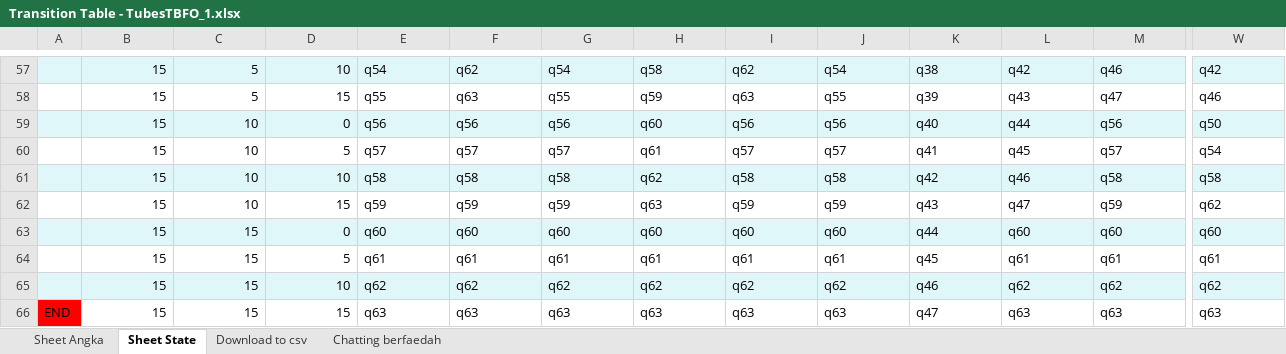
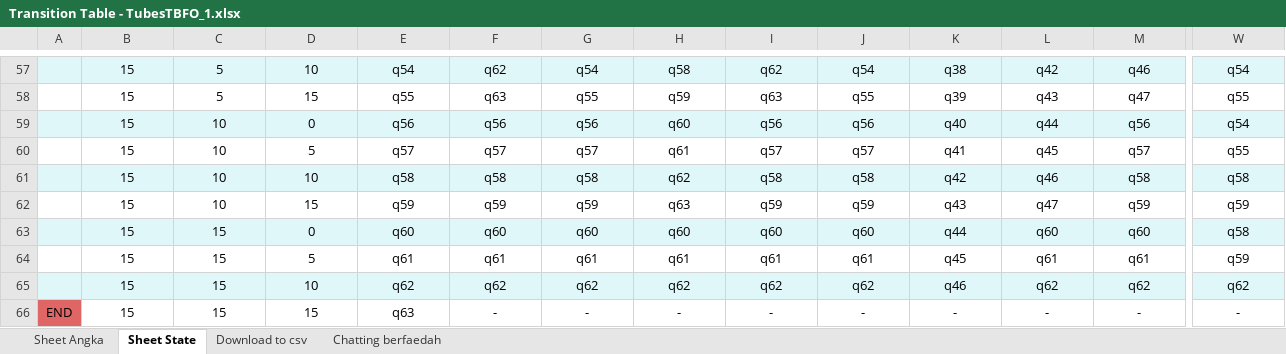
Before and after one commit to BaconLover307/TubesTBFO_1, an Excel workbook: Transition Table - TubesTBFO_1.xlsx, sheet Sheet State, drawn as a sheet; only a part is shown, gaps mark what is left out; values as stored, in another font and other column widths than the file's, no borders; charts and pictures not drawn; removed rows and columns are numbered as before the commit, all else as after; rows hold the shown columns only; the diff covers the shown part only; the diff names each change by its address in the sheet, - before the commit and + after, or states it on an @@ line.

```diff
--- a/Transition Table - TubesTBFO_1.xlsx (sheet Sheet State)
+++ b/Transition Table - TubesTBFO_1.xlsx (sheet Sheet State)
-B57:D65 alignment: right
+B57:D65 alignment: center
-E57:W65 alignment: left
+E57:W65 alignment: center
-W57: q42
+W57: q54
-W58: q46
+W58: q55
-W59: q50
+W59: q54
-W60: q54
+W60: q55
-W62: q62
+W62: q59
-W63: q60
+W63: q58
-W64: q61
+W64: q59
-row 66: END | 15 | 15 | 15 | q63 | q63 | q63 | q63 | q63 | q63 | q47 | q63 | q63 | q63
+row 66: END | 15 | 15 | 15 | q63 | - | - | - | - | - | - | - | - | -
```
Also changed, not shown: 1 added row, 1 removed row, 47 edited cells, cell formats and merged cells elsewhere in this sheet, sheet Download to csv, sheet Sheet Angka, formulas that keep their value, charts or pictures, 2 other files.
